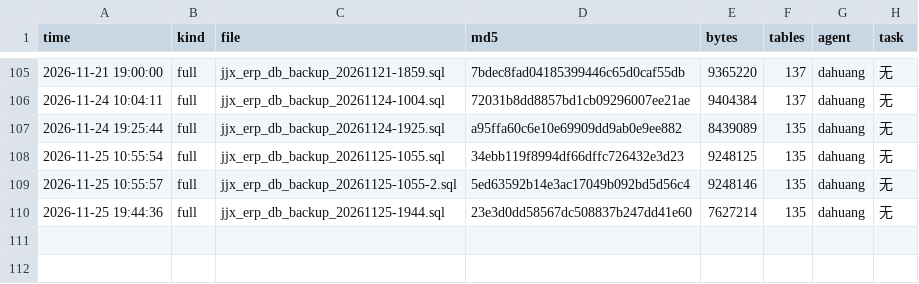
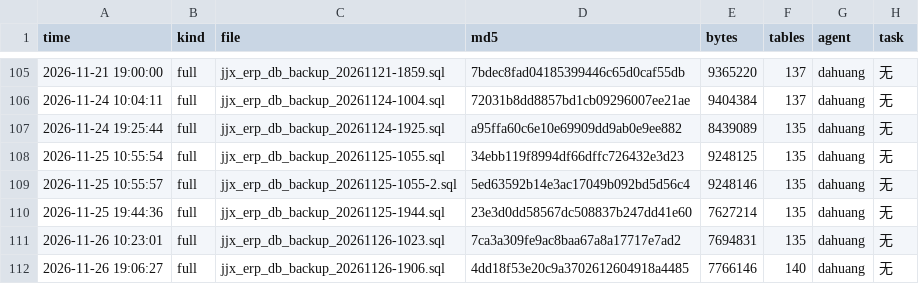
Before and after one commit to HelloLeoLyn/jjx, a TSV file: jjx-docs/sql/backups/backup-index.tsv, drawn as a sheet; only a part is shown, gaps mark what is left out.

```diff
--- a/jjx-docs/sql/backups/backup-index.tsv
+++ b/jjx-docs/sql/backups/backup-index.tsv
@@ -110 +110,3 @@ time	kind	file	md5	bytes	tables	agent	task
 2026-11-25 19:44:36	full	jjx_erp_db_backup_20261125-1944.sql	23e3d0dd58567dc508837b247dd41e60	7627214	135	dahuang	无
+2026-11-26 10:23:01	full	jjx_erp_db_backup_20261126-1023.sql	7ca3a309fe9ac8baa67a8a17717e7ad2	7694831	135	dahuang	无
+2026-11-26 19:06:27	full	jjx_erp_db_backup_20261126-1906.sql	4dd18f53e20c9a3702612604918a4485	7766146	140	dahuang	无
```
Also changed, not shown: 7 other files.
